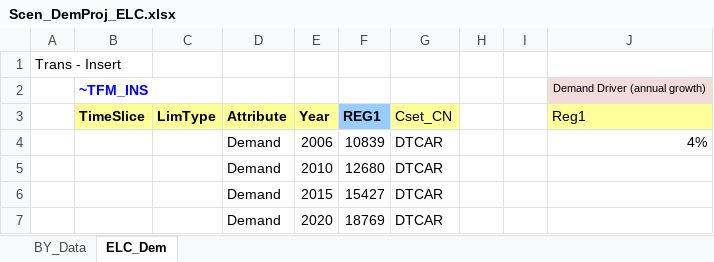
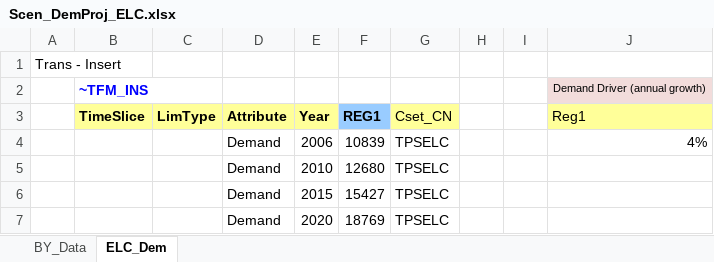
Before and after one commit to engcaicedo/CasoBase_Junio_Simulacion, an Excel workbook: SuppXLS/Scen_DemProj_ELC.xlsx, sheet ELC_Dem, drawn as a sheet; values as stored, in another font and other column widths than the file's, no borders; charts and pictures not drawn; the diff names each change by its address in the sheet, - before the commit and + after, or states it on an @@ line.

Commit message:
ELC

```diff
--- a/SuppXLS/Scen_DemProj_ELC.xlsx (sheet ELC_Dem)
+++ b/SuppXLS/Scen_DemProj_ELC.xlsx (sheet ELC_Dem)
-G4:G7 (Cset_CN): DTCAR
+G4:G7 (Cset_CN): TPSELC
```
